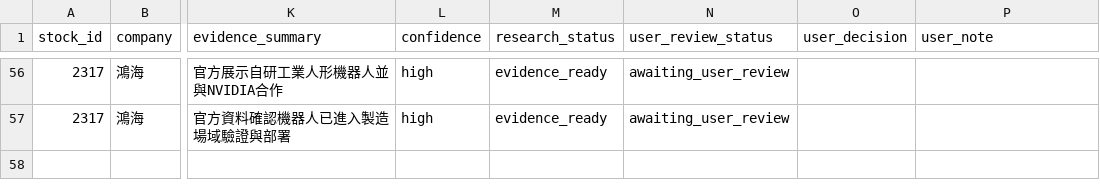
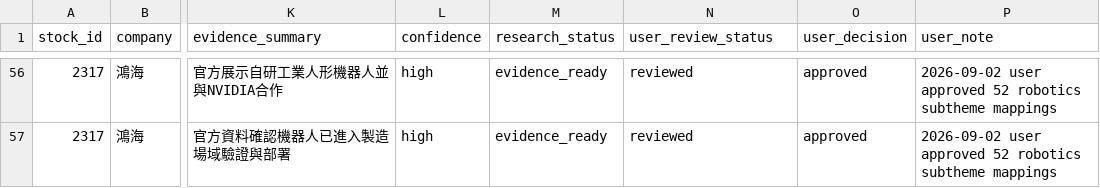
Before and after one commit to andryhappy0507-jpg/tw-stock-sector-radar, a CSV file: data/research/robotics_subtheme_evidence_review_2026-09-02.csv, drawn as a sheet; only a part is shown, gaps mark what is left out; the diff covers the shown part only; the diff names each change by its address in the sheet, - before the commit and + after, or states it on an @@ line.

Commit message:
data: approve robotics subtheme mappings

```diff
--- a/data/research/robotics_subtheme_evidence_review_2026-09-02.csv
+++ b/data/research/robotics_subtheme_evidence_review_2026-09-02.csv
-N56:N57 (user_review_status): awaiting_user_review
+N56:N57 (user_review_status): reviewed
-O56:O57 (user_decision): (empty)
+O56:O57 (user_decision): approved
-P56:P57 (user_note): (empty)
+P56:P57 (user_note): 2026-09-02 user approved 52 robotics subtheme mappings
```
Also changed, not shown: 150 edited cells elsewhere in this file, 2 other files.
